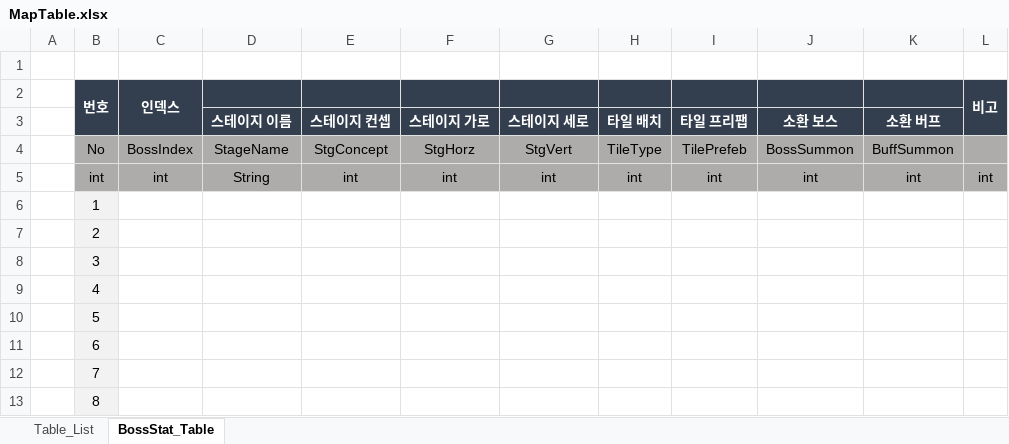
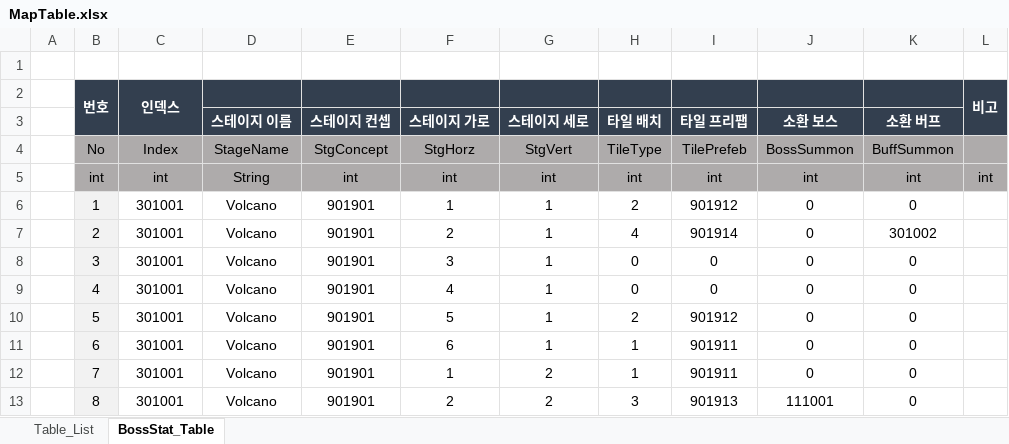
Before and after one commit to piecebypiece/Yggdrasil, an Excel workbook: ExcelData/Data_Table/MapTable.xlsx, sheet BossStat_Table, drawn as a sheet; only a part is shown; values as stored, in another font and other column widths than the file's, no borders; the diff covers the shown part only; the diff names each change by its address in the sheet, - before the commit and + after, or states it on an @@ line.

```diff
--- a/ExcelData/Data_Table/MapTable.xlsx (sheet BossStat_Table)
+++ b/ExcelData/Data_Table/MapTable.xlsx (sheet BossStat_Table)
-C4: BossIndex
+C4: Index
-C6:C13: (empty)
+C6:C13: 301001
-D6:D13 (스테이지 이름): (empty)
+D6:D13 (스테이지 이름): Volcano
-E6:E13 (스테이지 컨셉): (empty)
+E6:E13 (스테이지 컨셉): 901901
-F6 (스테이지 가로): (empty)
+F6 (스테이지 가로): 1
-G6:G11 (스테이지 세로): (empty)
+G6:G11 (스테이지 세로): 1
-H6 (타일 배치): (empty)
+H6 (타일 배치): 2
-I6 (타일 프리팹): (empty)
+I6 (타일 프리팹): 901912
-J6:J12 (소환 보스): (empty)
+J6:J12 (소환 보스): 0
-K6 (소환 버프): (empty)
+K6 (소환 버프): 0
-F7 (스테이지 가로): (empty)
+F7 (스테이지 가로): 2
-H7 (타일 배치): (empty)
+H7 (타일 배치): 4
-I7 (타일 프리팹): (empty)
+I7 (타일 프리팹): 901914
-K7 (소환 버프): (empty)
+K7 (소환 버프): 301002
-F8 (스테이지 가로): (empty)
+F8 (스테이지 가로): 3
-H8:H9 (타일 배치): (empty)
+H8:H9 (타일 배치): 0
-I8:I9 (타일 프리팹): (empty)
+I8:I9 (타일 프리팹): 0
-K8:K13 (소환 버프): (empty)
+K8:K13 (소환 버프): 0
-F9 (스테이지 가로): (empty)
+F9 (스테이지 가로): 4
-F10 (스테이지 가로): (empty)
+F10 (스테이지 가로): 5
-H10 (타일 배치): (empty)
+H10 (타일 배치): 2
-I10 (타일 프리팹): (empty)
+I10 (타일 프리팹): 901912
-F11 (스테이지 가로): (empty)
+F11 (스테이지 가로): 6
-H11:H12 (타일 배치): (empty)
+H11:H12 (타일 배치): 1
-I11:I12 (타일 프리팹): (empty)
+I11:I12 (타일 프리팹): 901911
-F12 (스테이지 가로): (empty)
+F12 (스테이지 가로): 1
-G12:G13 (스테이지 세로): (empty)
+G12:G13 (스테이지 세로): 2
-F13 (스테이지 가로): (empty)
+F13 (스테이지 가로): 2
-H13 (타일 배치): (empty)
+H13 (타일 배치): 3
-I13 (타일 프리팹): (empty)
+I13 (타일 프리팹): 901913
-J13 (소환 보스): (empty)
+J13 (소환 보스): 111001
```
Also changed, not shown: 198 edited cells elsewhere in this sheet, ExcelData/Data_Table/BossSkill.xlsx, 3 other files.
